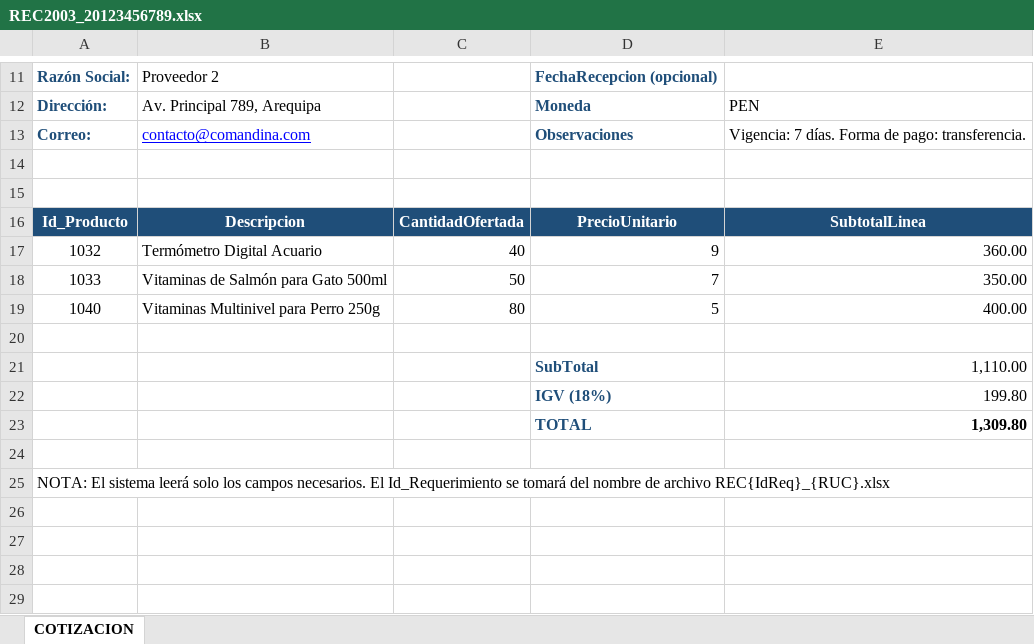
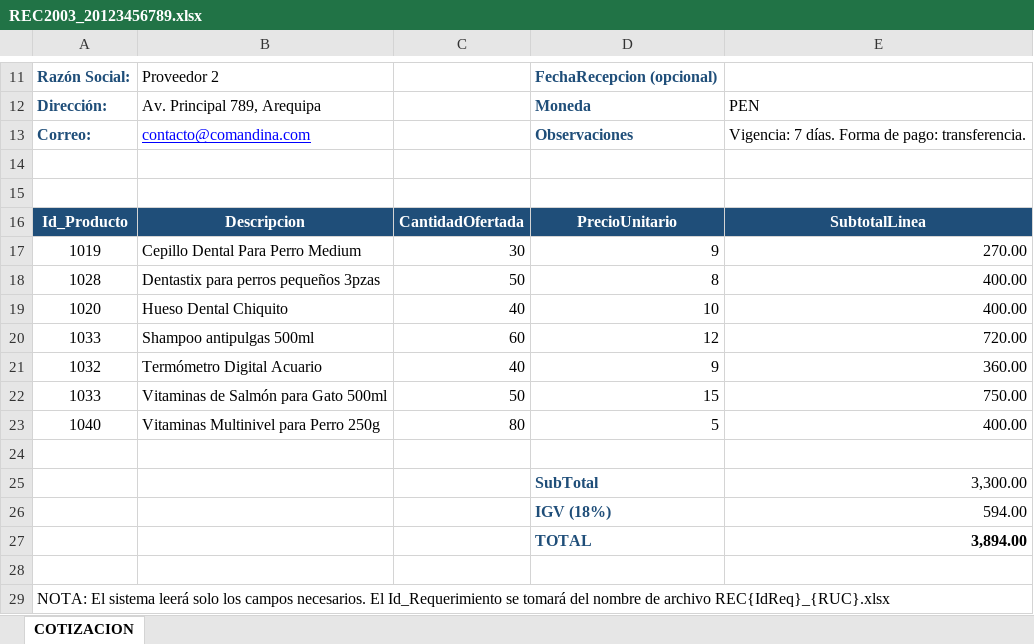
Before and after one commit to GinoRoLa/mundo-patitas, an Excel workbook: src/Cotizaciones/REC2003_20123456789.xlsx, sheet COTIZACION, drawn as a sheet; only a part is shown, gaps mark what is left out; values as stored, in another font and other column widths than the file's, no borders; table styles not drawn; addresses are those after the commit; the diff names each change by its address in the sheet, - before the commit and + after, or states it on an @@ line.

```diff
--- a/src/Cotizaciones/REC2003_20123456789.xlsx (sheet COTIZACION)
+++ b/src/Cotizaciones/REC2003_20123456789.xlsx (sheet COTIZACION)
+row 17: 1019 | Cepillo Dental Para Perro Medium | 30 | 9 | 270.00
+row 18: 1028 | Dentastix para perros pequeños 3pzas | 50 | 8 | 400.00
+row 19: 1020 | Hueso Dental Chiquito | 40 | 10 | 400.00
+row 20: 1033 | Shampoo antipulgas 500ml | 60 | 12 | 720.00
-D22: 7
+D22: 15
-E22: 350.00
+E22: 750.00
-E25: 1,110.00
+E25: 3,300.00
-E26: 199.80
+E26: 594.00
-E27: 1,309.80
+E27: 3,894.00
```
Also changed, not shown: formulas that keep their value, src/Cotizaciones/REC2000_20123456789.xlsx, src/Cotizaciones/REC2000_20456789123.xlsx, 10 other files.
